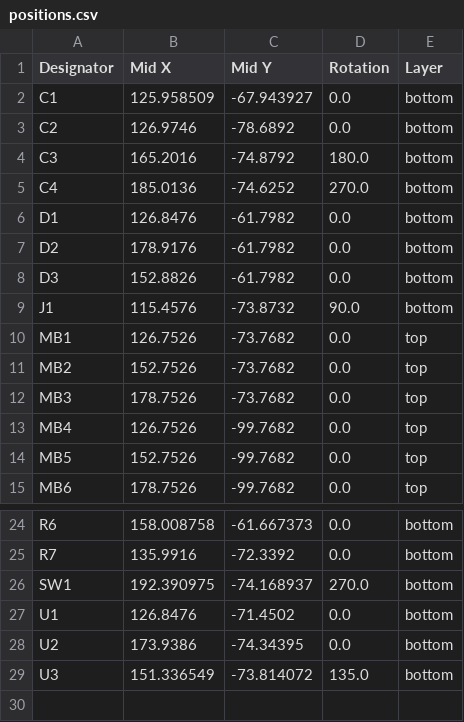
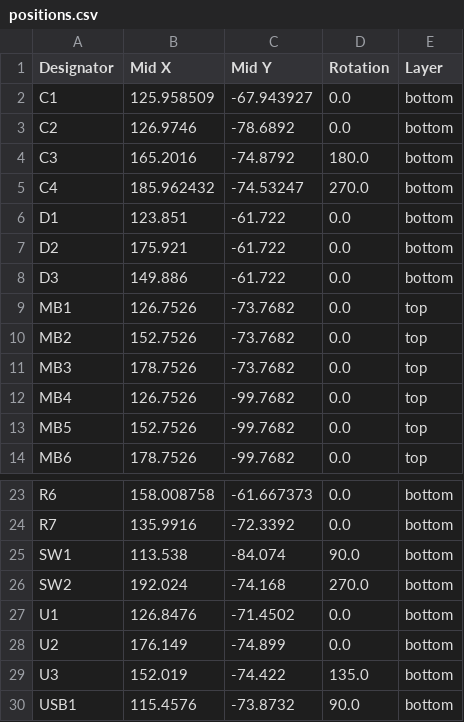
Before and after one commit to Pips801/minibadges, a CSV file: 3x3 Minibadge Display/production/positions.csv, drawn as a sheet; only a part is shown, gaps mark what is left out.

```diff
--- a/3x3 Minibadge Display/production/positions.csv
+++ b/3x3 Minibadge Display/production/positions.csv
@@ -4,7 +4,6 @@ C2,126.9746,-78.6892,0.0,bottom
 C3,165.2016,-74.8792,180.0,bottom
-C4,185.0136,-74.6252,270.0,bottom
-D1,126.8476,-61.7982,0.0,bottom
-D2,178.9176,-61.7982,0.0,bottom
-D3,152.8826,-61.7982,0.0,bottom
-J1,115.4576,-73.8732,90.0,bottom
+C4,185.962432,-74.53247,270.0,bottom
+D1,123.851,-61.722,0.0,bottom
+D2,175.921,-61.722,0.0,bottom
+D3,149.886,-61.722,0.0,bottom
 MB1,126.7526,-73.7682,0.0,top
@@ -25,5 +24,7 @@ R6,158.008758,-61.667373,0.0,bottom
 R7,135.9916,-72.3392,0.0,bottom
-SW1,192.390975,-74.168937,270.0,bottom
+SW1,113.538,-84.074,90.0,bottom
+SW2,192.024,-74.168,270.0,bottom
 U1,126.8476,-71.4502,0.0,bottom
-U2,173.9386,-74.34395,0.0,bottom
-U3,151.336549,-73.814072,135.0,bottom
+U2,176.149,-74.899,0.0,bottom
+U3,152.019,-74.422,135.0,bottom
+USB1,115.4576,-73.8732,90.0,bottom
```
Also changed, not shown: 3x3 Minibadge Display/production/bom.csv, 3x3 Minibadge Display/production/designators.csv, 6 other files.
